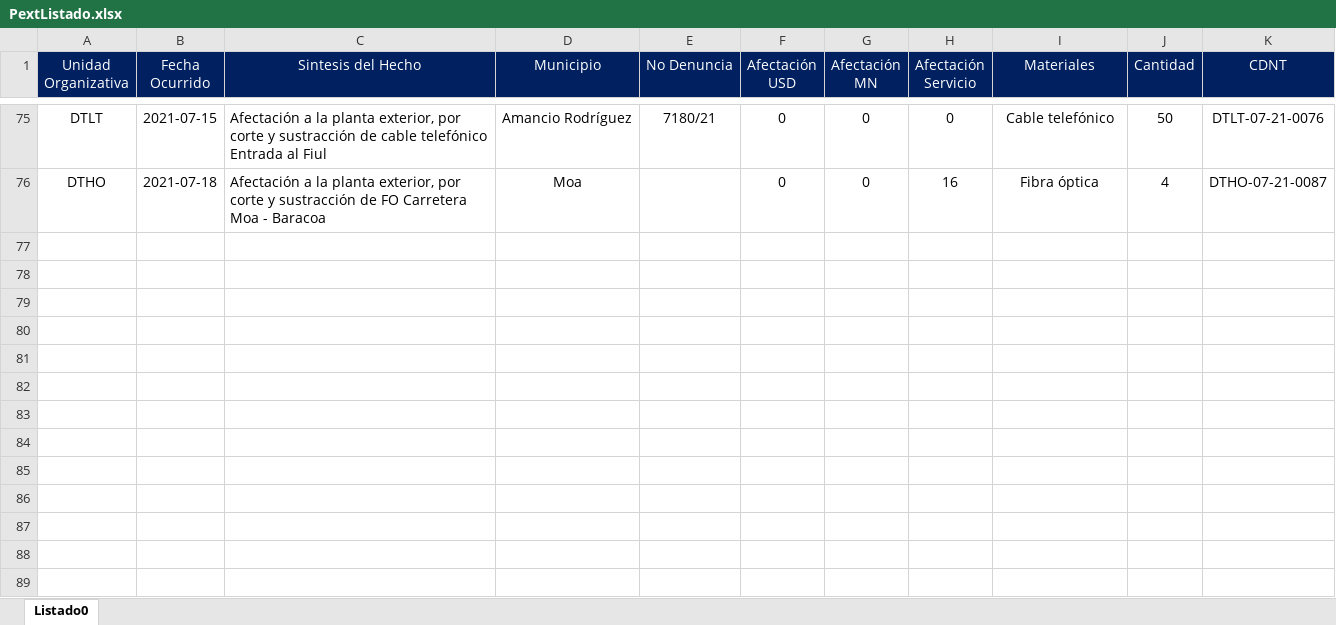
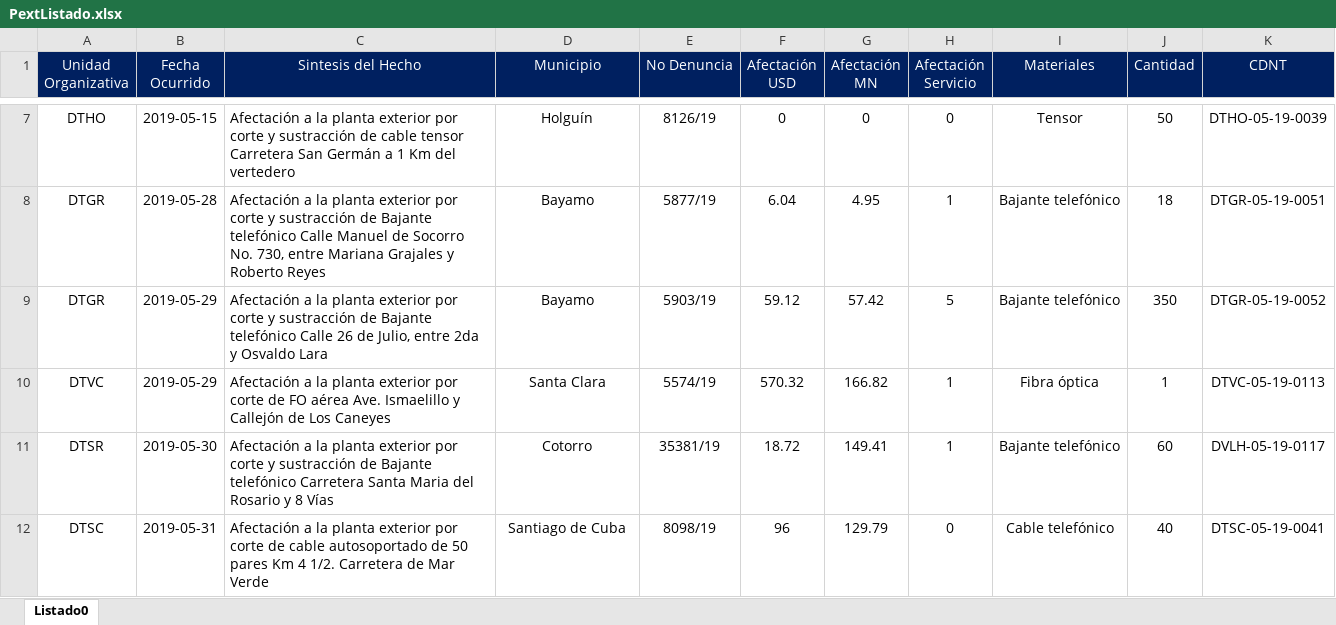
Before and after one commit to humber42/sistema-gestion-hd, an Excel workbook: src/informesGenerados/PextListado.xlsx, sheet Listado0, drawn as a sheet; only a part is shown, gaps mark what is left out; values as stored, in another font and other column widths than the file's, no borders; removed rows and columns are numbered as before the commit, all else as after; the diff covers the shown part only; the diff names each change by its address in the sheet, - before the commit and + after, or states it on an @@ line.

```diff
--- a/src/informesGenerados/PextListado.xlsx (sheet Listado0)
+++ b/src/informesGenerados/PextListado.xlsx (sheet Listado0)
-A7 (Unidad Organizativa): DTLT
+A7 (Unidad Organizativa): DTHO
-B7 (Fecha Ocurrido): 2021-07-15
+B7 (Fecha Ocurrido): 2019-05-15
-C7 (Sintesis del Hecho): …la planta exterior, por corte y sustracción de cable telefónico Entrada al Fiul
+C7 (Sintesis del Hecho): …la planta exterior por corte y sustracción de cable tensor Carretera San Germán a 1 Km del vertedero
-D7 (Municipio): Amancio Rodríguez
+D7 (Municipio): Holguín
-E7 (No Denuncia): 7180/21
+E7 (No Denuncia): 8126/19
-I7 (Materiales): Cable telefónico
+I7 (Materiales): Tensor
-K7 (CDNT): DTLT-07-21-0076
+K7 (CDNT): DTHO-05-19-0039
-row 76: DTHO | 2021-07-18 | Afectación a la planta exterior, por corte y sustracción de FO Carretera Moa - Baracoa | Moa |  | 0 | 0 | 16 | Fibra óptica | 4 | DTHO-07-21-0087
+row 8: DTGR | 2019-05-28 | Afectación a la planta exterior por corte y sustracción de Bajante telefónico Calle Manuel de Socorro No. 730, entre Mariana Grajales y Roberto Reyes | Bayamo | 5877/19 | 6.04 | 4.95 | 1 | Bajante telefónico | 18 | DTGR-05-19-0051
+row 9: DTGR | 2019-05-29 | Afectación a la planta exterior por corte y sustracción de Bajante telefónico Calle 26 de Julio, entre 2da y Osvaldo Lara | Bayamo | 5903/19 | 59.12 | 57.42 | 5 | Bajante telefónico | 350 | DTGR-05-19-0052
+row 10: DTVC | 2019-05-29 | Afectación a la planta exterior por corte de FO aérea Ave. Ismaelillo y Callejón de Los Caneyes | Santa Clara | 5574/19 | 570.32 | 166.82 | 1 | Fibra óptica | 1 | DTVC-05-19-0113
+row 11: DTSR | 2019-05-30 | Afectación a la planta exterior por corte y sustracción de Bajante telefónico Carretera Santa Maria del Rosario y 8 Vías | Cotorro | 35381/19 | 18.72 | 149.41 | 1 | Bajante telefónico | 60 | DVLH-05-19-0117
+row 12: DTSC | 2019-05-31 | Afectación a la planta exterior por corte de cable autosoportado de 50 pares Km 4 1/2. Carretera de Mar Verde | Santiago de Cuba | 8098/19 | 96 | 129.79 | 0 | Cable telefónico | 40 | DTSC-05-19-0041
```
Also changed, not shown: 5 added rows and 73 removed rows elsewhere in this sheet, 3 other files.
